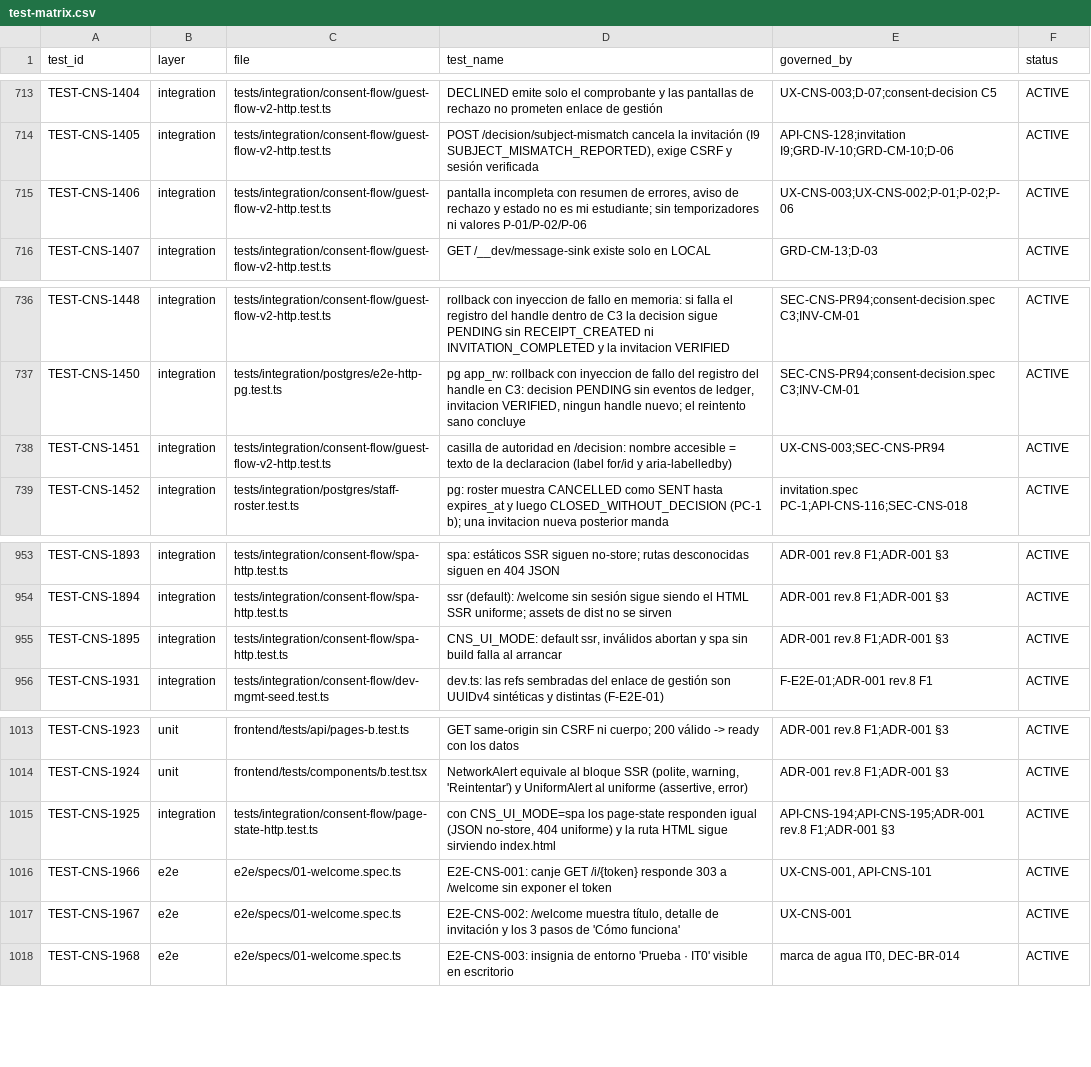
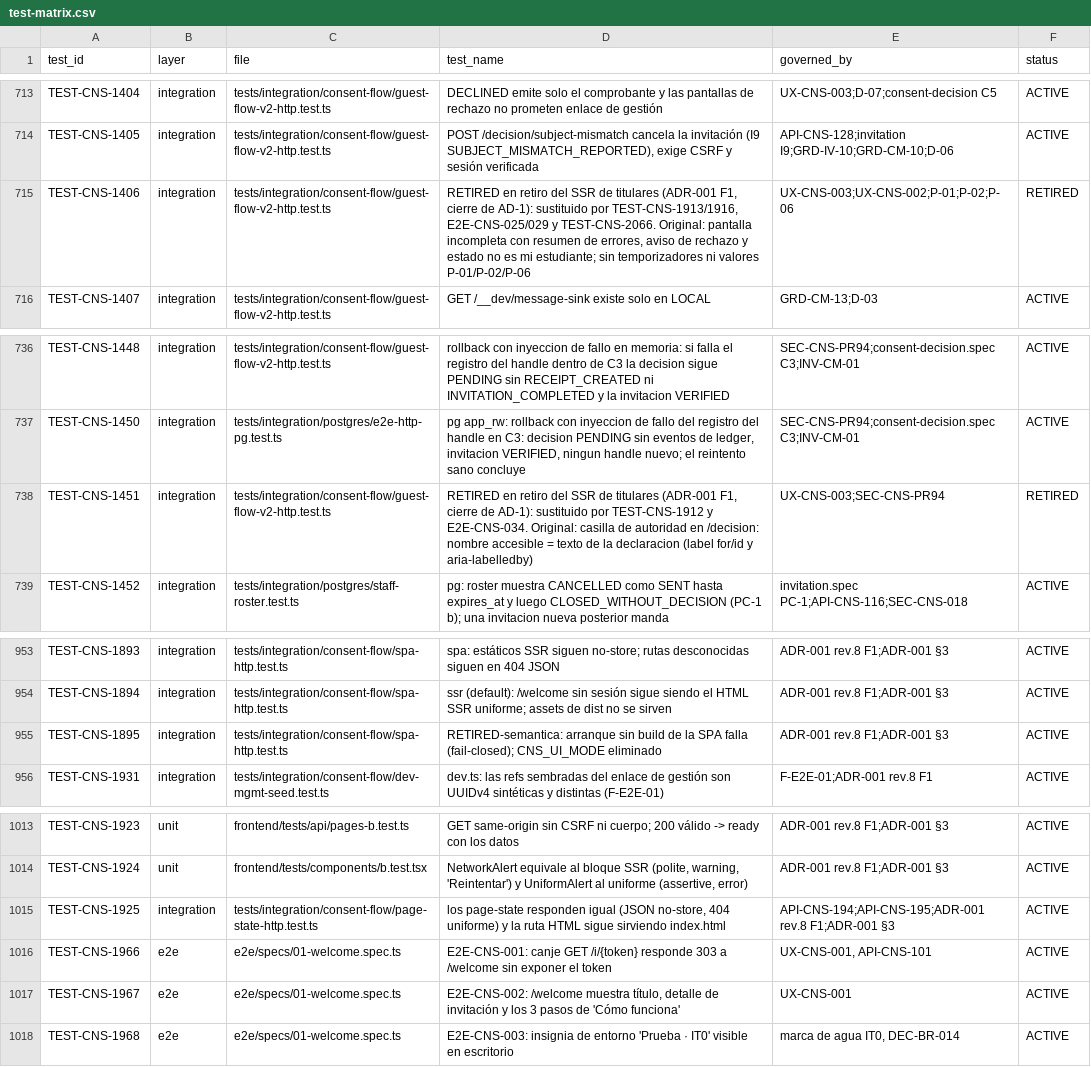
Before and after one commit to carlosoyarzun/betaconsent, a CSV file: traceability/test-matrix.csv, drawn as a sheet; only a part is shown, gaps mark what is left out; the diff covers the shown part only.

```diff
--- a/traceability/test-matrix.csv
+++ b/traceability/test-matrix.csv
@@ -714,3 +714,3 @@ TEST-CNS-1404,integration,tests/integration/consent-flow/guest-flow-v2-http.test
 TEST-CNS-1405,integration,tests/integration/consent-flow/guest-flow-v2-http.test.ts,"POST /decision/subject-mismatch cancela la invitación (I9 SUBJECT_MISMATCH_REPORTED), exige CSRF y sesión verificada",API-CNS-128;invitation I9;GRD-IV-10;GRD-CM-10;D-06,ACTIVE
-TEST-CNS-1406,integration,tests/integration/consent-flow/guest-flow-v2-http.test.ts,"pantalla incompleta con resumen de errores, aviso de rechazo y estado no es mi estudiante; sin temporizadores ni valores P-01/P-02/P-06",UX-CNS-003;UX-CNS-002;P-01;P-02;P-06,ACTIVE
+TEST-CNS-1406,integration,tests/integration/consent-flow/guest-flow-v2-http.test.ts,"RETIRED en retiro del SSR de titulares (ADR-001 F1, cierre de AD-1): sustituido por TEST-CNS-1913/1916, E2E-CNS-025/029 y TEST-CNS-2066. Original: pantalla incompleta con resumen de errores, aviso de rechazo y estado no es mi estudiante; sin temporizadores ni valores P-01/P-02/P-06",UX-CNS-003;UX-CNS-002;P-01;P-02;P-06,RETIRED
 TEST-CNS-1407,integration,tests/integration/consent-flow/guest-flow-v2-http.test.ts,GET /__dev/message-sink existe solo en LOCAL,GRD-CM-13;D-03,ACTIVE
@@ -737,3 +737,3 @@ TEST-CNS-1448,integration,tests/integration/consent-flow/guest-flow-v2-http.test
 TEST-CNS-1450,integration,tests/integration/postgres/e2e-http-pg.test.ts,"pg app_rw: rollback con inyeccion de fallo del registro del handle en C3: decision PENDING sin eventos de ledger, invitacion VERIFIED, ningun handle nuevo; el reintento sano concluye","SEC-CNS-PR94;consent-decision.spec C3;INV-CM-01",ACTIVE
-TEST-CNS-1451,integration,tests/integration/consent-flow/guest-flow-v2-http.test.ts,"casilla de autoridad en /decision: nombre accesible = texto de la declaracion (label for/id y aria-labelledby)","UX-CNS-003;SEC-CNS-PR94",ACTIVE
+TEST-CNS-1451,integration,tests/integration/consent-flow/guest-flow-v2-http.test.ts,"RETIRED en retiro del SSR de titulares (ADR-001 F1, cierre de AD-1): sustituido por TEST-CNS-1912 y E2E-CNS-034. Original: casilla de autoridad en /decision: nombre accesible = texto de la declaracion (label for/id y aria-labelledby)","UX-CNS-003;SEC-CNS-PR94",RETIRED
 TEST-CNS-1452,integration,tests/integration/postgres/staff-roster.test.ts,"pg: roster muestra CANCELLED como SENT hasta expires_at y luego CLOSED_WITHOUT_DECISION (PC-1 b); una invitacion nueva posterior manda","invitation.spec PC-1;API-CNS-116;SEC-CNS-018",ACTIVE
@@ -954,3 +954,3 @@ TEST-CNS-1893,integration,tests/integration/consent-flow/spa-http.test.ts,"spa:
 TEST-CNS-1894,integration,tests/integration/consent-flow/spa-http.test.ts,"ssr (default): /welcome sin sesión sigue siendo el HTML SSR uniforme; assets de dist no se sirven","ADR-001 rev.8 F1;ADR-001 §3",ACTIVE
-TEST-CNS-1895,integration,tests/integration/consent-flow/spa-http.test.ts,"CNS_UI_MODE: default ssr, inválidos abortan y spa sin build falla al arrancar","ADR-001 rev.8 F1;ADR-001 §3",ACTIVE
+TEST-CNS-1895,integration,tests/integration/consent-flow/spa-http.test.ts,"RETIRED-semantica: arranque sin build de la SPA falla (fail-closed); CNS_UI_MODE eliminado","ADR-001 rev.8 F1;ADR-001 §3",ACTIVE
 TEST-CNS-1931,integration,tests/integration/consent-flow/dev-mgmt-seed.test.ts,"dev.ts: las refs sembradas del enlace de gestión son UUIDv4 sintéticas y distintas (F-E2E-01)","F-E2E-01;ADR-001 rev.8 F1",ACTIVE
@@ -1014,3 +1014,3 @@ TEST-CNS-1923,unit,frontend/tests/api/pages-b.test.ts,"GET same-origin sin CSRF
 TEST-CNS-1924,unit,frontend/tests/components/b.test.tsx,"NetworkAlert equivale al bloque SSR (polite, warning, 'Reintentar') y UniformAlert al uniforme (assertive, error)","ADR-001 rev.8 F1;ADR-001 §3",ACTIVE
-TEST-CNS-1925,integration,tests/integration/consent-flow/page-state-http.test.ts,"con CNS_UI_MODE=spa los page-state responden igual (JSON no-store, 404 uniforme) y la ruta HTML sigue sirviendo index.html","API-CNS-194;API-CNS-195;ADR-001 rev.8 F1;ADR-001 §3",ACTIVE
+TEST-CNS-1925,integration,tests/integration/consent-flow/page-state-http.test.ts,"los page-state responden igual (JSON no-store, 404 uniforme) y la ruta HTML sigue sirviendo index.html","API-CNS-194;API-CNS-195;ADR-001 rev.8 F1;ADR-001 §3",ACTIVE
 TEST-CNS-1966,e2e,e2e/specs/01-welcome.spec.ts,"E2E-CNS-001: canje GET /i/{token} responde 303 a /welcome sin exponer el token","UX-CNS-001, API-CNS-101",ACTIVE
```
Also changed, not shown: 2 added rows and 62 edited cells elsewhere in this file, traceability/requirements-trace-matrix.csv, 10 other files.
